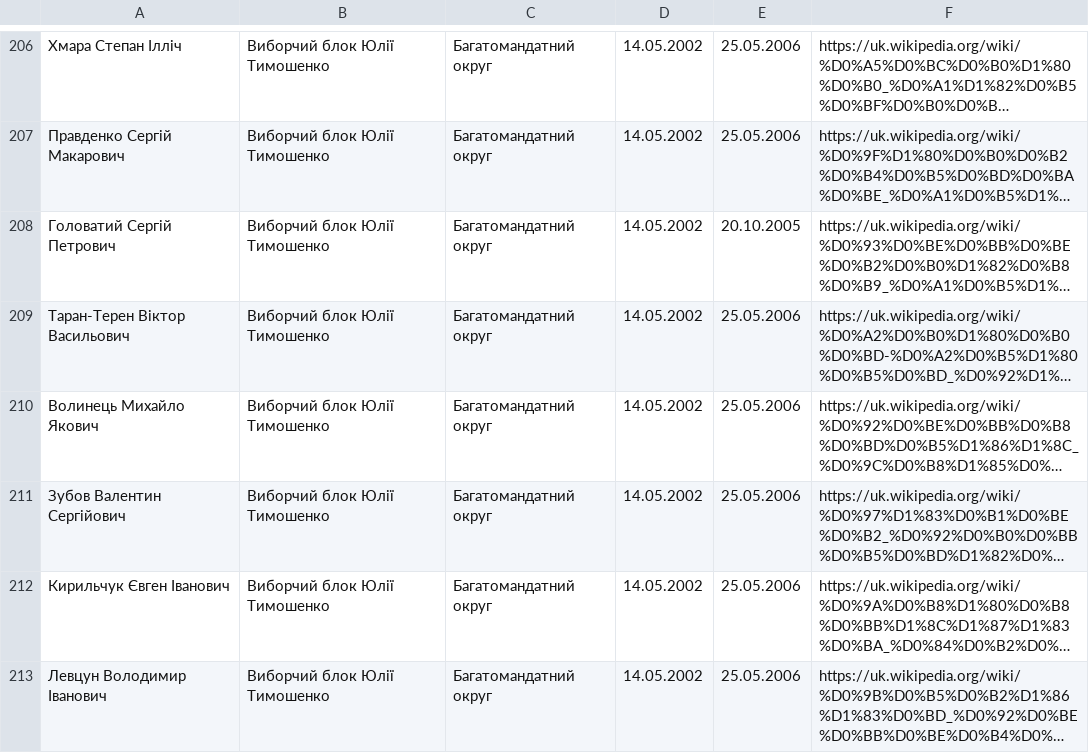
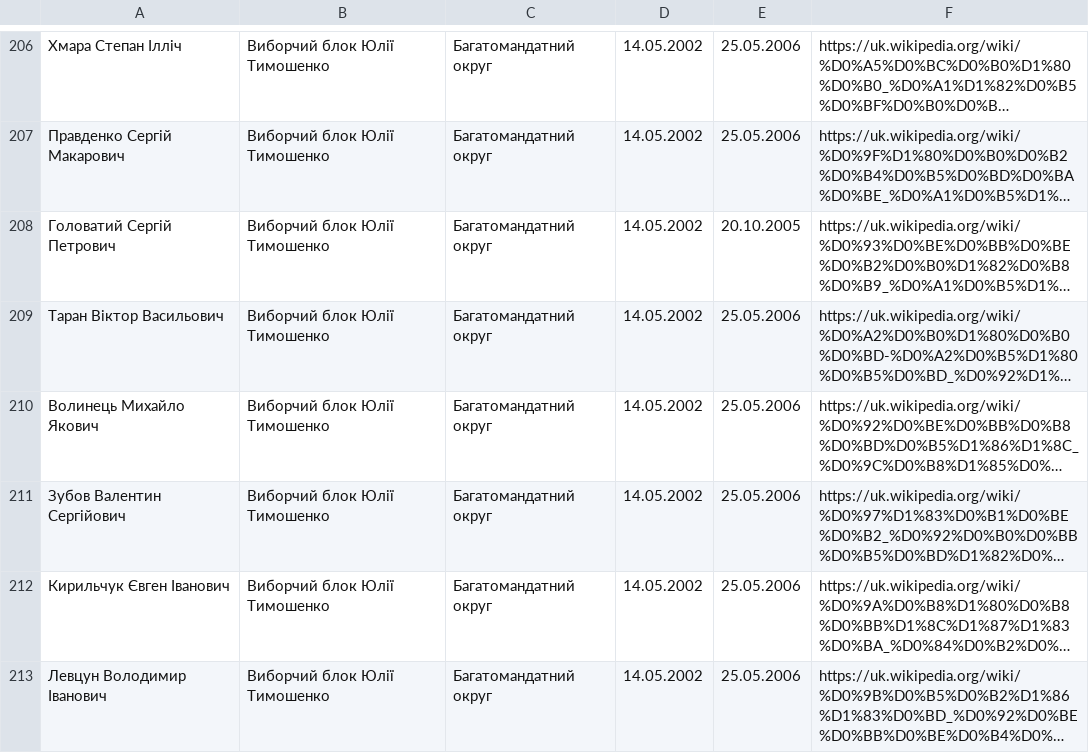
Before and after one commit to dchaplinsky/minions, a TSV file: minions/core/data/rada4.tsv, drawn as a sheet; only a part is shown, gaps mark what is left out; long unchanged cells end in …; the diff names each change by its address in the sheet, - before the commit and + after, or states it on an @@ line.

Commit message:
Fix

```diff
--- a/minions/core/data/rada4.tsv
+++ b/minions/core/data/rada4.tsv
-A209: Таран-Терен Віктор Васильович
+A209: Таран Віктор Васильович
```
